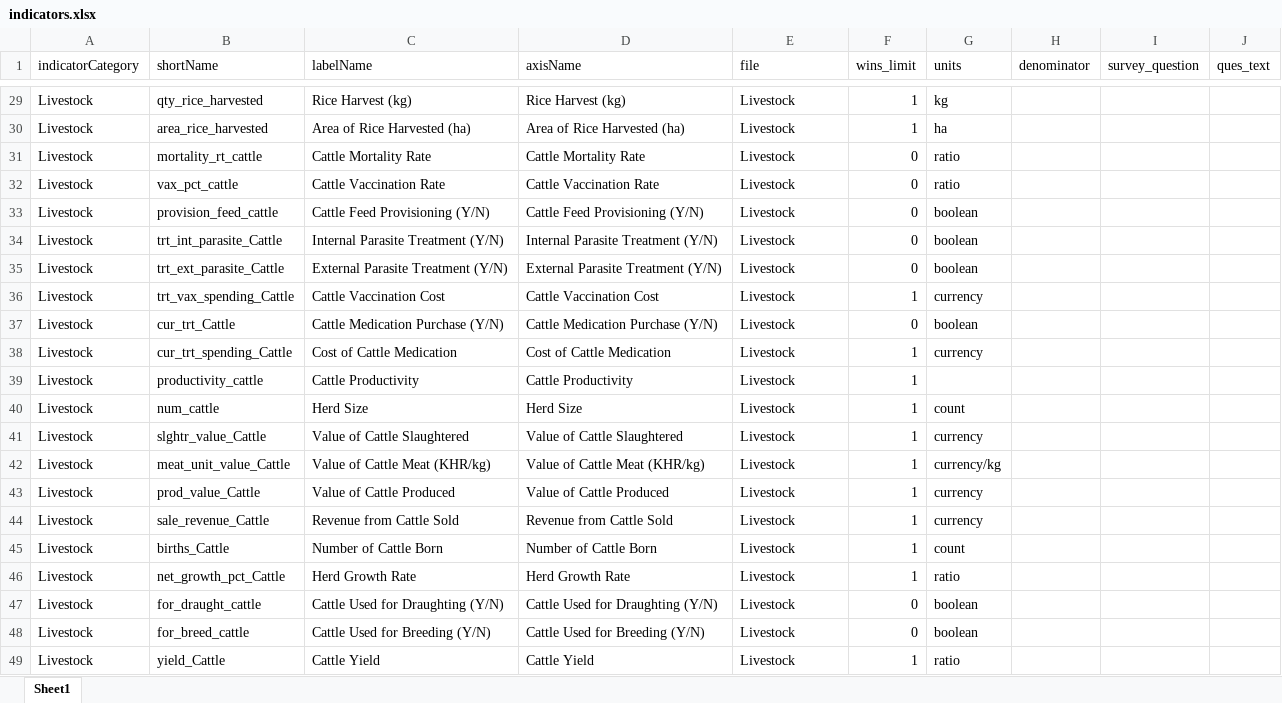
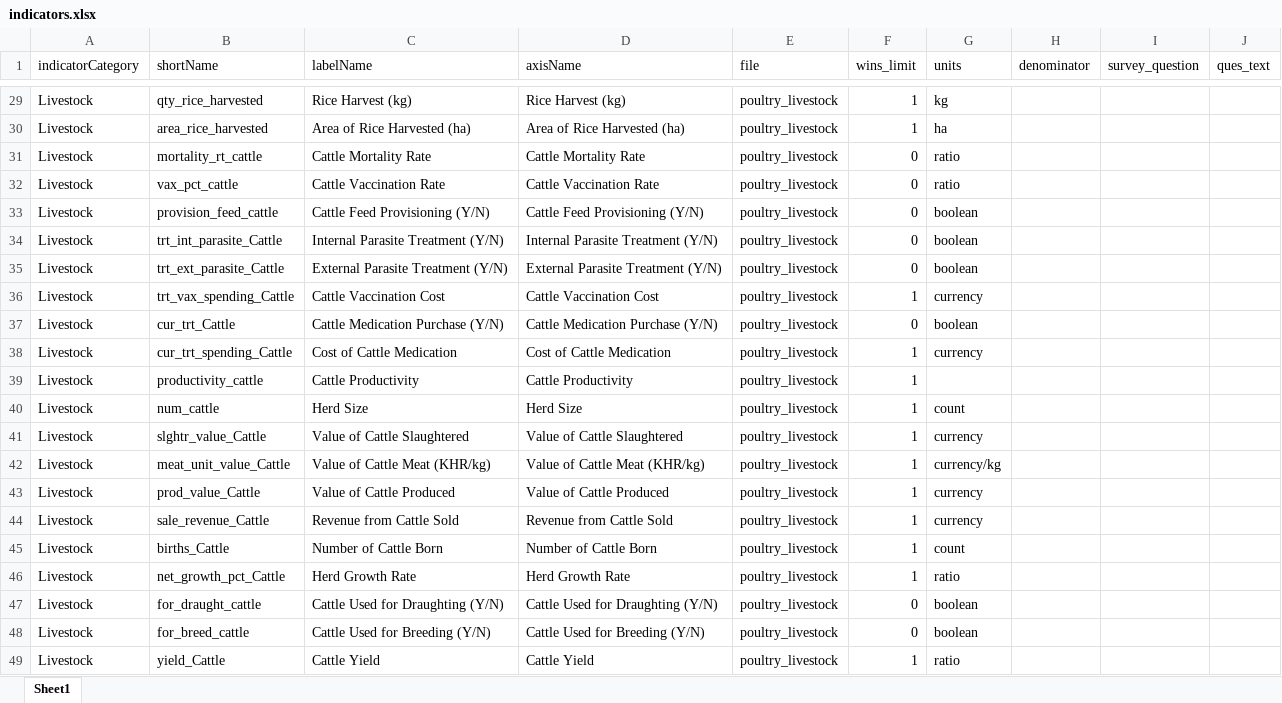
Before and after one commit to EvansSchoolPolicyAnalysisAndResearch/50x30_AQP, an Excel workbook: agquery/Update/indicators.xlsx, sheet Sheet1, drawn as a sheet; only a part is shown, gaps mark what is left out; values as stored, in another font and other column widths than the file's, no borders; the diff covers the shown part only; the diff names each change by its address in the sheet, - before the commit and + after, or states it on an @@ line.

```diff
--- a/agquery/Update/indicators.xlsx (sheet Sheet1)
+++ b/agquery/Update/indicators.xlsx (sheet Sheet1)
-E29:E49 (file): Livestock
+E29:E49 (file): poultry_livestock
```
Also changed, not shown: 27 edited cells elsewhere in this sheet, 7 other files.
